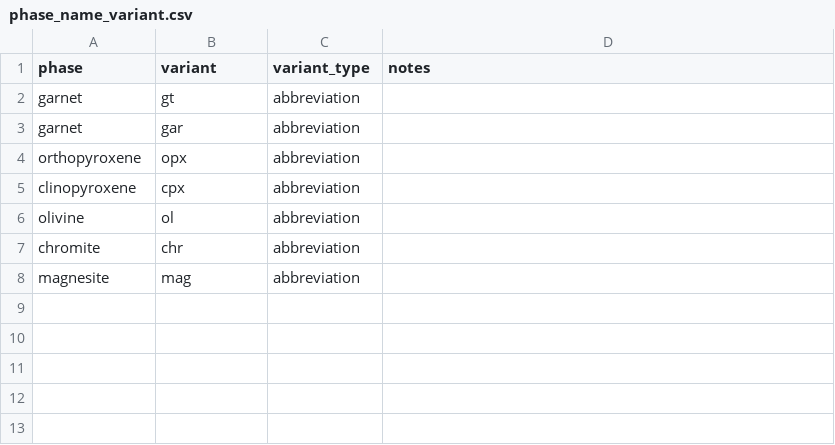
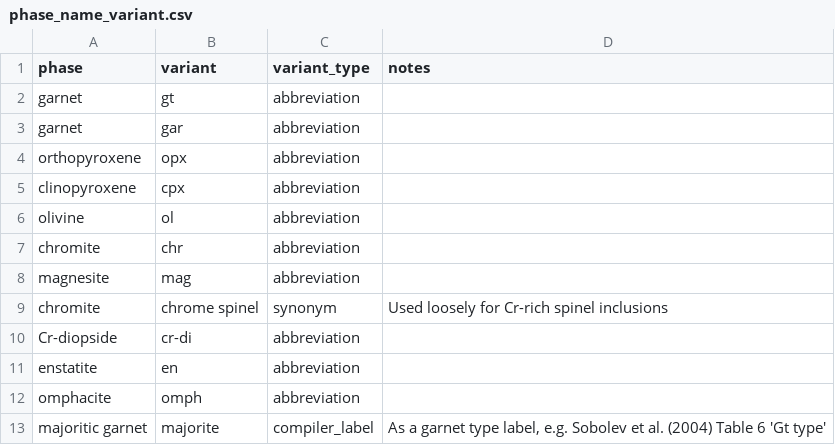
Before and after one commit to acelcior/diamond-inclusion-database, a CSV file: vocab/phase_name_variant.csv, drawn as a sheet; the diff names each change by its address in the sheet, - before the commit and + after, or states it on an @@ line.

```diff
--- a/vocab/phase_name_variant.csv
+++ b/vocab/phase_name_variant.csv
+row 9: chromite | chrome spinel | synonym | Used loosely for Cr-rich spinel inclusions
+row 10: Cr-diopside | cr-di | abbreviation
+row 11: enstatite | en | abbreviation
+row 12: omphacite | omph | abbreviation
+row 13: majoritic garnet | majorite | compiler_label | As a garnet type label, e.g. Sobolev et al. (2004) Table 6 'Gt type'
```
Also changed, not shown: vocab/phase.csv, vocab/quantity.csv, 13 other files.
